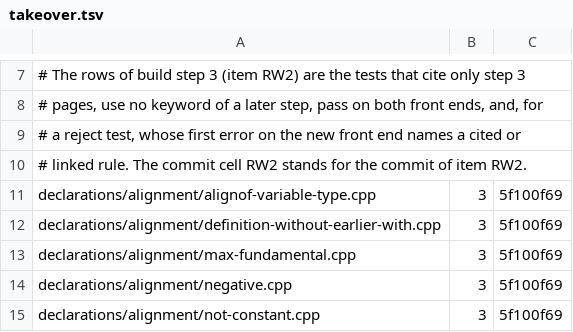
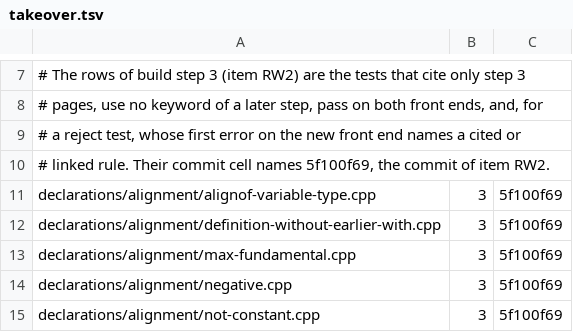
Before and after one commit to sempuki/tidal, a TSV file: reports/clean-room/rust-frontend/takeover.tsv, drawn as a sheet; only a part is shown, gaps mark what is left out.

Commit message:
Corrections to the phase 17 records
The round 15 implementer and editor reports
(reports/clean-room/roadmap-15/, 37430409) found these errors in phase
17 records and commit messages. This commit repairs the files and says
what the messages missed.

- 5f100f69 (RW2) says that the 1327 owned tests "now" take their status
  from the new front end, with "0 worse". They do not: conformance.tsv,
  the "0 worse" line, and the completion line still use the old front
  end's status for every test, and only frontend_check.py --next checks
  owned tests on the new front end. tools/check_all.sh runs the tool
  without --next. The tool change that makes the new front end's status
  the status of record for owned tests is work for the next phase.
- c0461b86 (round 28) says that build step 3 copies interp/expr.rs and
  interp/mod.rs at round 28's versions. Step 3 wrote sem and machine new
  and copied no file of interp/ (report-rw3). DESIGN-rewrite.md section
  8 now says so.
- 88d14ea2 (RV10, part 2) says that it applied with no conflict and
  names pending.md and the ledger as merged. It shares eight files with
  the commits after its base; git merged them, and no line was lost.
- 18efd5eb (RV10, part 1) dropped the "open" tag from the Q-0450 line of
  specification/expressions/decltype.md, and its message names no change
  under specification/.
- 7a849708 (the close) gives the old front end's 70 failing tests as
  round 28's 64 plus 7 RV10 tests. Six of the seven fail their check;
  the seventh passes its check and stops in the run.
- DESIGN-rewrite.md section 7 said that X24-1 waits for an answer and
  that DEP-30 is unchanged. F7 (b511838d) answered X24-1, and RV10's
  repairs (88d14ea2) added the jump conditions to DEP-30's list; the
  section now says both. DESIGN-rewrite.md section 10 and
  TEMPLATE-MODEL.md section 8 listed RV10-R-1 and RV10-R-3 as open; F7
  answered both.
- The header of takeover.tsv said that the commit cell reads "RW2"; it
  now names 5f100f69, as the rows do since 6aa5a345.
- R11 is marked done, and the five stale ledger Records that round 14
  named are unchanged; X24-3's Record is stale too. The next phase's
  records item takes them.

Checks: similarity.py --fail-on-flag on the two frontend/ documents
reports "0 flagged"; frontend_check.py --next exits 0 with "next:
owned: 1327 tests (takeover list)"; check_specification.py reports "1700
rules, 0 problems"; question_index.py --check reports "452 questions, 0
problems".

```diff
--- a/reports/clean-room/rust-frontend/takeover.tsv
+++ b/reports/clean-room/rust-frontend/takeover.tsv
@@ -9,3 +9,3 @@
 # a reject test, whose first error on the new front end names a cited or
-# linked rule. The commit cell RW2 stands for the commit of item RW2.
+# linked rule. Their commit cell names 5f100f69, the commit of item RW2.
 declarations/alignment/alignof-variable-type.cpp	3	5f100f69
```
Also changed, not shown: 2 other files.
